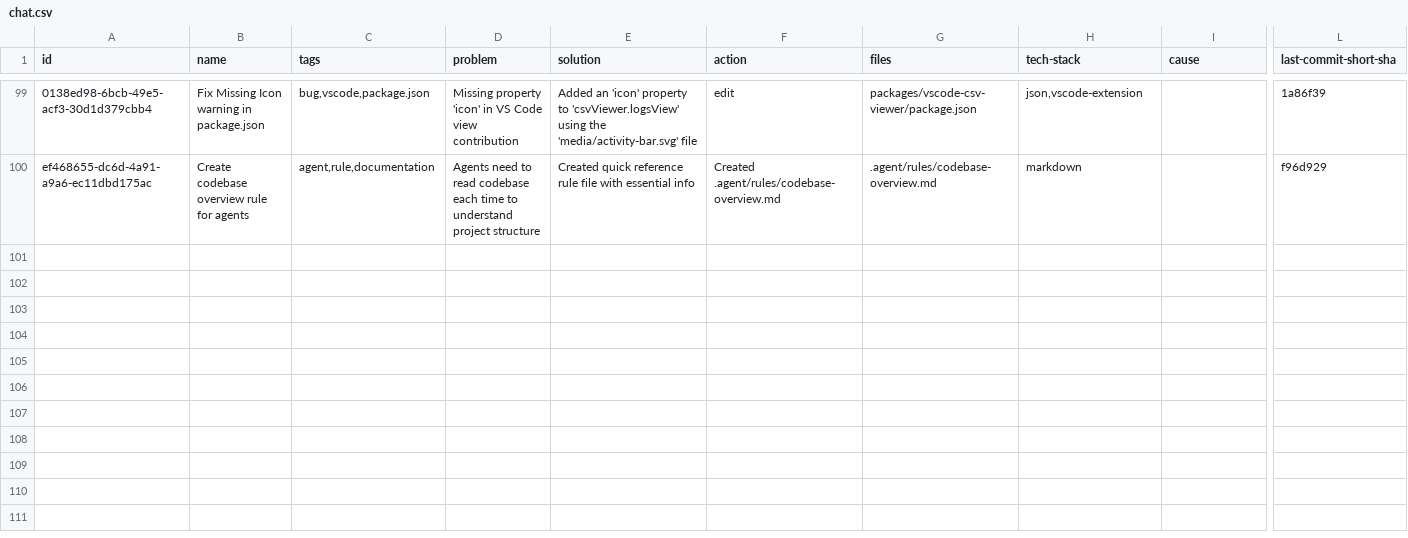
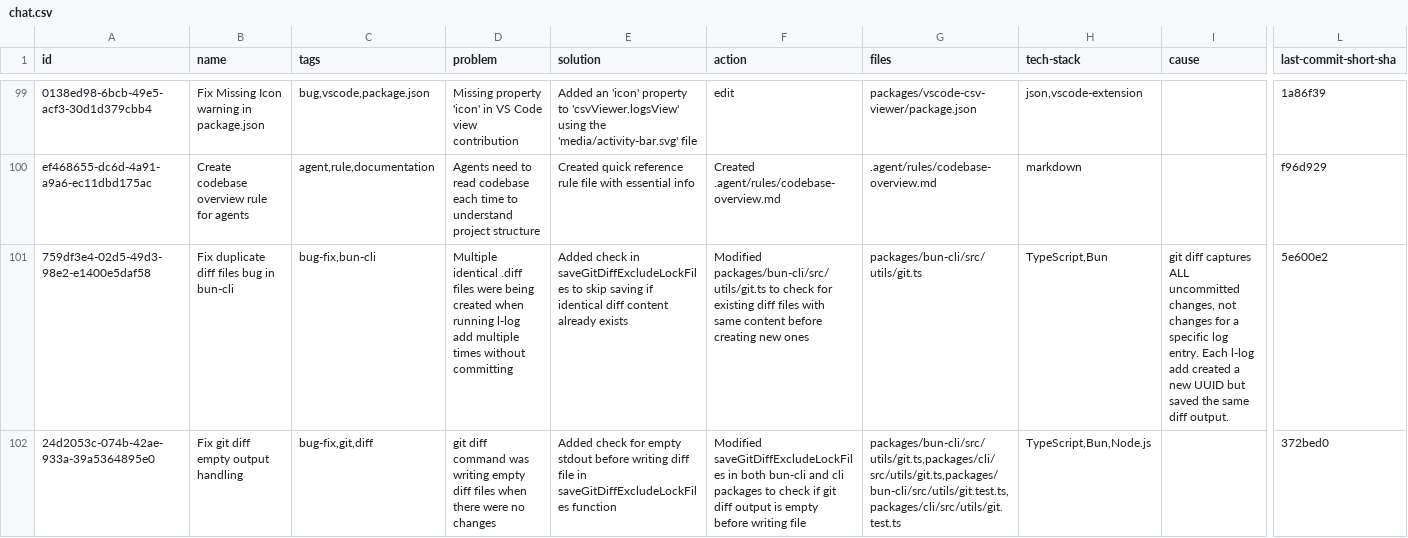
Before and after one commit to loclv/llm-lean-log, a CSV file: logs/chat.csv, drawn as a sheet; only a part is shown, gaps mark what is left out; rows hold the shown columns only; the diff names each change by its address in the sheet, - before the commit and + after, or states it on an @@ line.

Commit message:
fix: Check if diff output is empty

```diff
--- a/logs/chat.csv
+++ b/logs/chat.csv
+row 101: 759df3e4-02d5-49d3-98e2-e1400e5daf58 | Fix duplicate diff files bug in bun-cli | bug-fix,bun-cli | Multiple identical .diff files were being created when running l-log add multiple times without committing | Added check in saveGitDiffExcludeLockFiles to skip saving if identical diff content already exists | Modified packages/bun-cli/src/utils/git.ts to check for existing diff files with same content before creating new ones | packages/bun-cli/src/utils/git.ts | TypeScript,Bun | git diff captures ALL uncommitted changes, not changes for a specific log entry. Each l-log add created a new UUID but saved the same diff output. | 5e600e2
+row 102: 24d2053c-074b-42ae-933a-39a5364895e0 | Fix git diff empty output handling | bug-fix,git,diff | git diff command was writing empty diff files when there were no changes | Added check for empty stdout before writing diff file in saveGitDiffExcludeLockFiles function | Modified saveGitDiffExcludeLockFiles in both bun-cli and cli packages to check if git diff output is empty before writing file | packages/bun-cli/src/utils/git.ts,packages/cli/src/utils/git.ts,packages/bun-cli/src/utils/git.test.ts,packages/cli/src/utils/git.test.ts | TypeScript,Bun,Node.js |  | 372bed0
```
Also changed, not shown: 10 other files.
